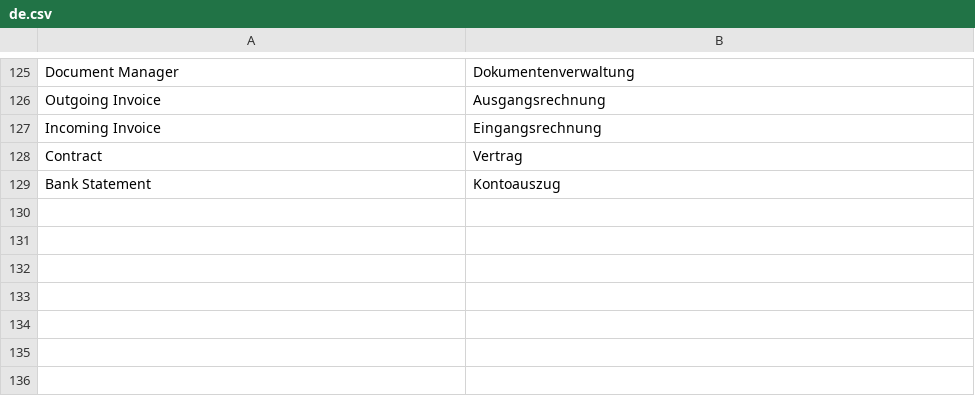
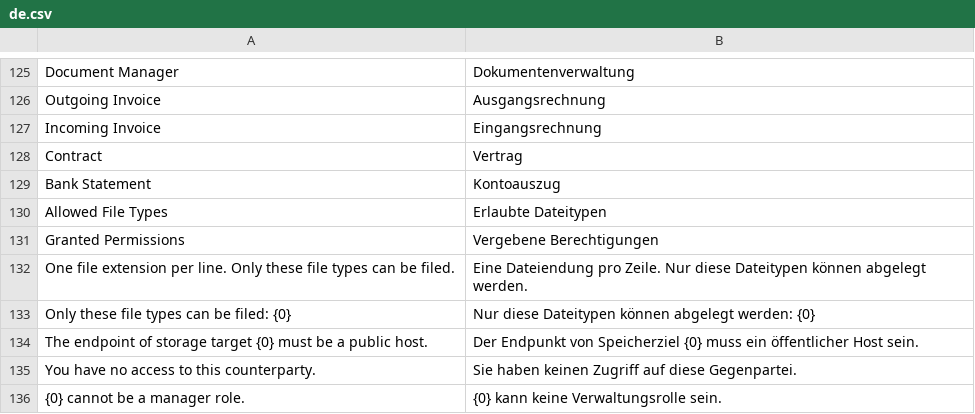
Before and after one commit to EffizienzAgent/docarchive, a CSV file: docarchive/translations/de.csv, drawn as a sheet; only a part is shown, gaps mark what is left out.

```diff
--- a/docarchive/translations/de.csv
+++ b/docarchive/translations/de.csv
@@ -129 +129,8 @@ Contract,Vertrag
 Bank Statement,Kontoauszug
+Allowed File Types,Erlaubte Dateitypen
+Granted Permissions,Vergebene Berechtigungen
+One file extension per line. Only these file types can be filed.,Eine Dateiendung pro Zeile. Nur diese Dateitypen können abgelegt werden.
+Only these file types can be filed: {0},Nur diese Dateitypen können abgelegt werden: {0}
+The endpoint of storage target {0} must be a public host.,Der Endpunkt von Speicherziel {0} muss ein öffentlicher Host sein.
+You have no access to this counterparty.,Sie haben keinen Zugriff auf diese Gegenpartei.
+{0} cannot be a manager role.,{0} kann keine Verwaltungsrolle sein.
```
Also changed, not shown: 15 other files.
